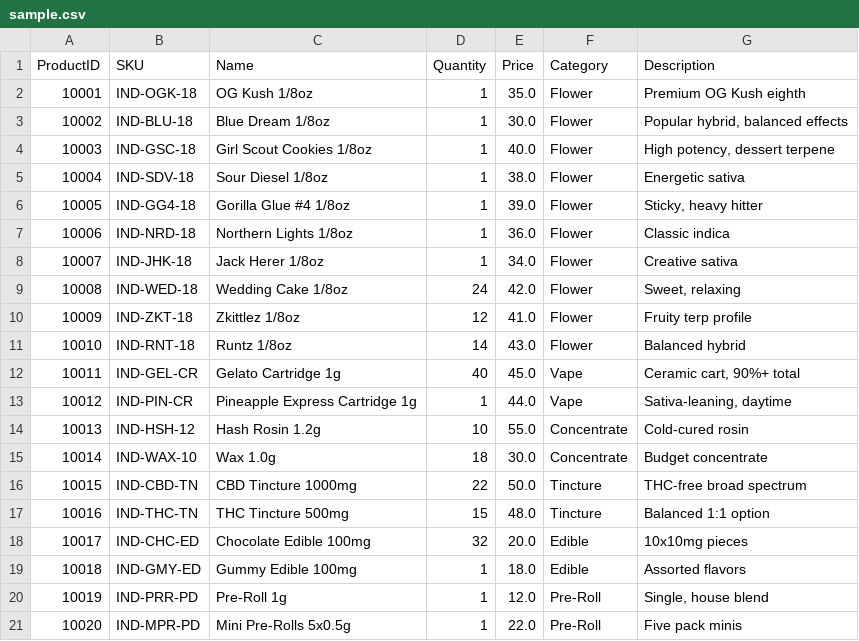
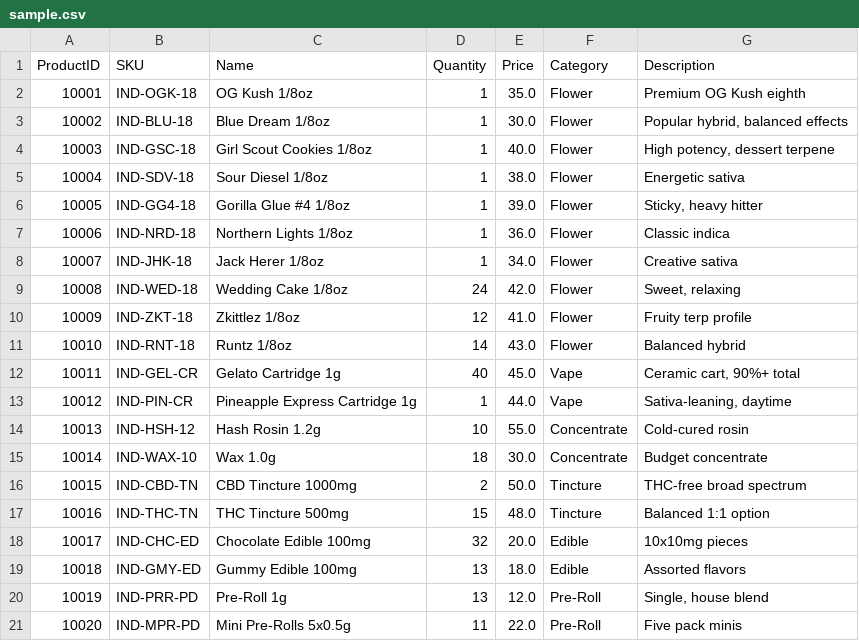
Before and after one commit to berhanerdogan/6ixINVBot, a CSV file: src/telegram/sample.csv, drawn as a sheet.

```diff
--- a/src/telegram/sample.csv
+++ b/src/telegram/sample.csv
@@ -15,7 +15,7 @@ ProductID,SKU,Name,Quantity,Price,Category,Description
 10014,IND-WAX-10,Wax 1.0g,18,30.0,Concentrate,Budget concentrate
-10015,IND-CBD-TN,CBD Tincture 1000mg,22,50.0,Tincture,THC-free broad spectrum
+10015,IND-CBD-TN,CBD Tincture 1000mg,2,50.0,Tincture,THC-free broad spectrum
 10016,IND-THC-TN,THC Tincture 500mg,15,48.0,Tincture,Balanced 1:1 option
 10017,IND-CHC-ED,Chocolate Edible 100mg,32,20.0,Edible,10x10mg pieces
-10018,IND-GMY-ED,Gummy Edible 100mg,1,18.0,Edible,Assorted flavors
-10019,IND-PRR-PD,Pre-Roll 1g,1,12.0,Pre-Roll,"Single, house blend"
-10020,IND-MPR-PD,Mini Pre-Rolls 5x0.5g,1,22.0,Pre-Roll,Five pack minis
+10018,IND-GMY-ED,Gummy Edible 100mg,13,18.0,Edible,Assorted flavors
+10019,IND-PRR-PD,Pre-Roll 1g,13,12.0,Pre-Roll,"Single, house blend"
+10020,IND-MPR-PD,Mini Pre-Rolls 5x0.5g,11,22.0,Pre-Roll,Five pack minis
```
Also changed, not shown: 1 other file.
